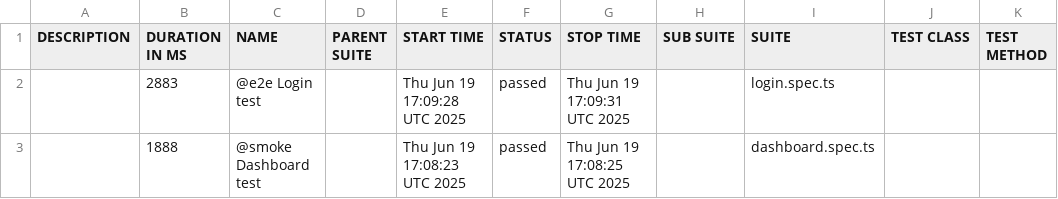
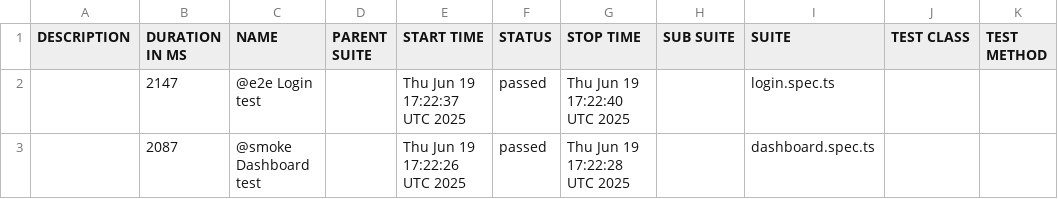
Before and after one commit to nikhilgupta1789/playwright-actions, a CSV file: data/suites.csv, drawn as a sheet.

```diff
--- a/data/suites.csv
+++ b/data/suites.csv
@@ -1,3 +1,3 @@
 "DESCRIPTION","DURATION IN MS","NAME","PARENT SUITE","START TIME","STATUS","STOP TIME","SUB SUITE","SUITE","TEST CLASS","TEST METHOD"
-"","2883","@e2e Login test","","Thu Jun 19 17:09:28 UTC 2025","passed","Thu Jun 19 17:09:31 UTC 2025","","login.spec.ts","",""
-"","1888","@smoke Dashboard test","","Thu Jun 19 17:08:23 UTC 2025","passed","Thu Jun 19 17:08:25 UTC 2025","","dashboard.spec.ts","",""
+"","2147","@e2e Login test","","Thu Jun 19 17:22:37 UTC 2025","passed","Thu Jun 19 17:22:40 UTC 2025","","login.spec.ts","",""
+"","2087","@smoke Dashboard test","","Thu Jun 19 17:22:26 UTC 2025","passed","Thu Jun 19 17:22:28 UTC 2025","","dashboard.spec.ts","",""
```
Also changed, not shown: 14 other files.
